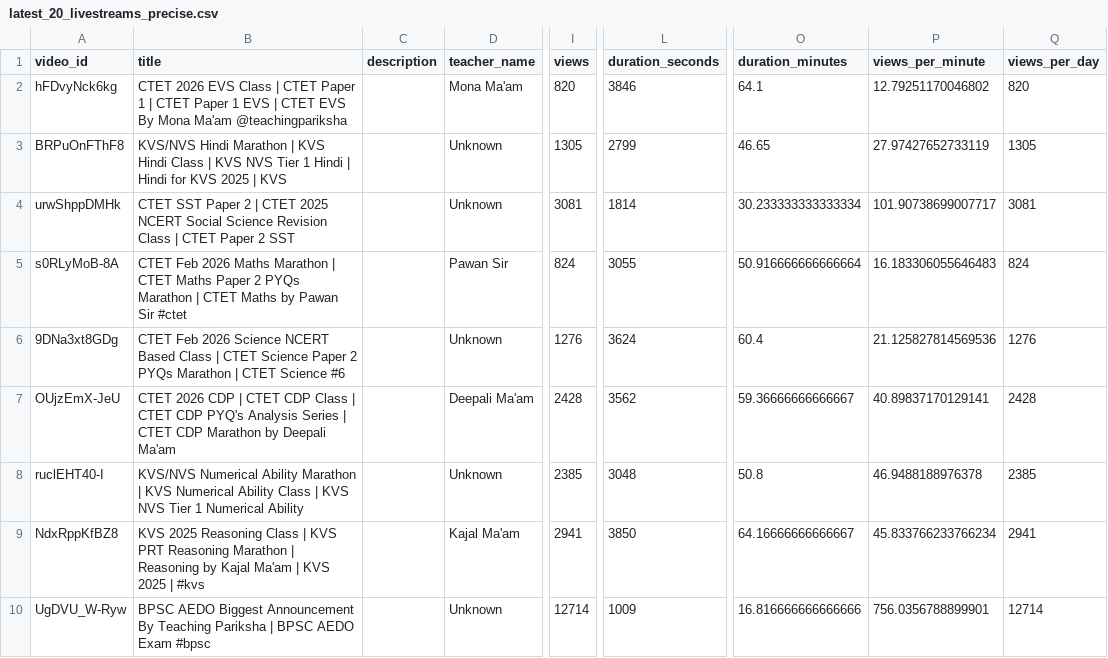
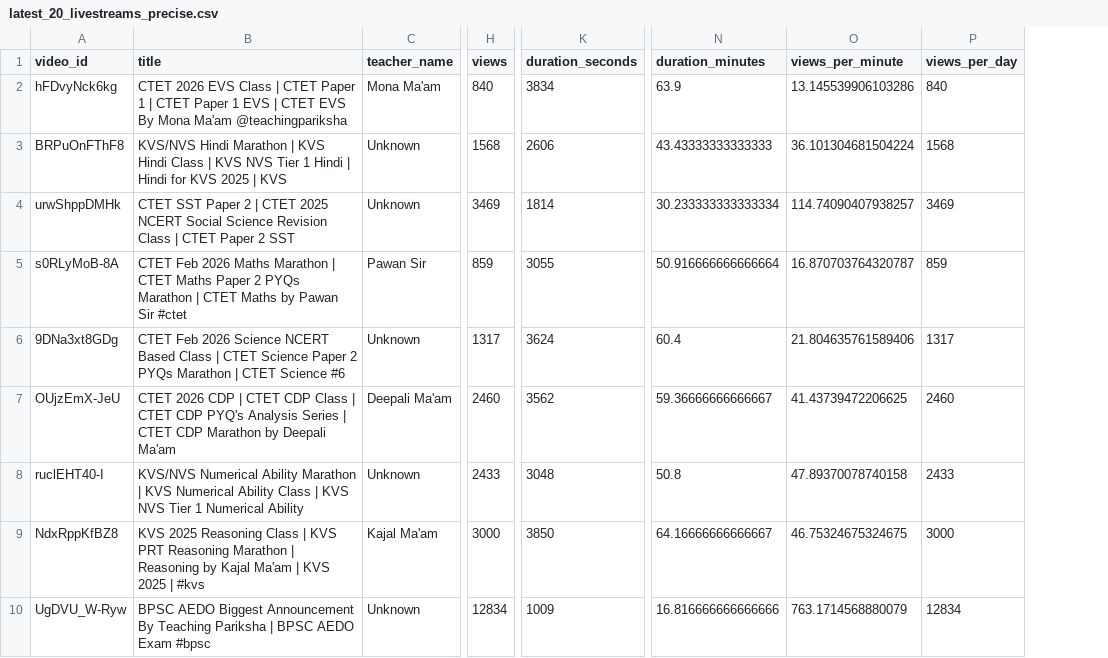
Before and after one commit to khalid-ans/youtube-livestream-data, a CSV file: data/latest_20_livestreams_precise.csv, drawn as a sheet; only a part is shown, gaps mark what is left out; removed rows and columns are numbered as before the commit, all else as after; the diff covers the shown part only; the diff names each change by its address in the sheet, - before the commit and + after, or states it on an @@ line.

```diff
--- a/data/latest_20_livestreams_precise.csv
+++ b/data/latest_20_livestreams_precise.csv
-column C (description), empty
-H2 (views): 820
+H2 (views): 840
-K2 (duration_seconds): 3846
+K2 (duration_seconds): 3834
-N2 (duration_minutes): 64.1
+N2 (duration_minutes): 63.9
-O2 (views_per_minute): 12.79251170046802
+O2 (views_per_minute): 13.145539906103286
-P2 (views_per_day): 820
+P2 (views_per_day): 840
-H3 (views): 1305
+H3 (views): 1568
-K3 (duration_seconds): 2799
+K3 (duration_seconds): 2606
-N3 (duration_minutes): 46.65
+N3 (duration_minutes): 43.43333333333333
-O3 (views_per_minute): 27.97427652733119
+O3 (views_per_minute): 36.101304681504224
-P3 (views_per_day): 1305
+P3 (views_per_day): 1568
-H4 (views): 3081
+H4 (views): 3469
-O4 (views_per_minute): 101.90738699007717
+O4 (views_per_minute): 114.74090407938257
-P4 (views_per_day): 3081
+P4 (views_per_day): 3469
-H5 (views): 824
+H5 (views): 859
-O5 (views_per_minute): 16.183306055646483
+O5 (views_per_minute): 16.870703764320787
-P5 (views_per_day): 824
+P5 (views_per_day): 859
-H6 (views): 1276
+H6 (views): 1317
-O6 (views_per_minute): 21.125827814569536
+O6 (views_per_minute): 21.804635761589406
-P6 (views_per_day): 1276
+P6 (views_per_day): 1317
-H7 (views): 2428
+H7 (views): 2460
-O7 (views_per_minute): 40.89837170129141
+O7 (views_per_minute): 41.43739472206625
-P7 (views_per_day): 2428
+P7 (views_per_day): 2460
-H8 (views): 2385
+H8 (views): 2433
-O8 (views_per_minute): 46.9488188976378
+O8 (views_per_minute): 47.89370078740158
-P8 (views_per_day): 2385
+P8 (views_per_day): 2433
-H9 (views): 2941
+H9 (views): 3000
-O9 (views_per_minute): 45.833766233766234
+O9 (views_per_minute): 46.75324675324675
-P9 (views_per_day): 2941
+P9 (views_per_day): 3000
-H10 (views): 12714
+H10 (views): 12834
-O10 (views_per_minute): 756.0356788899901
+O10 (views_per_minute): 763.1714568880079
-P10 (views_per_day): 12714
+P10 (views_per_day): 12834
```
Also changed, not shown: 30 edited cells elsewhere in this file.
